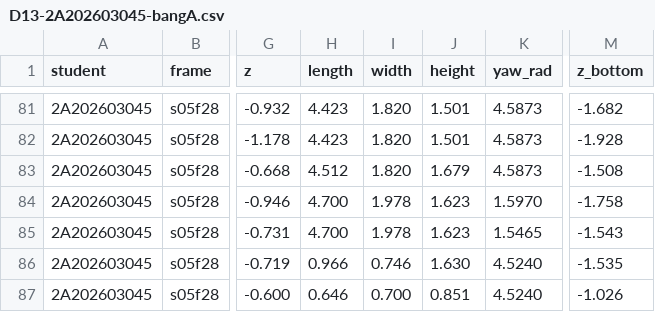
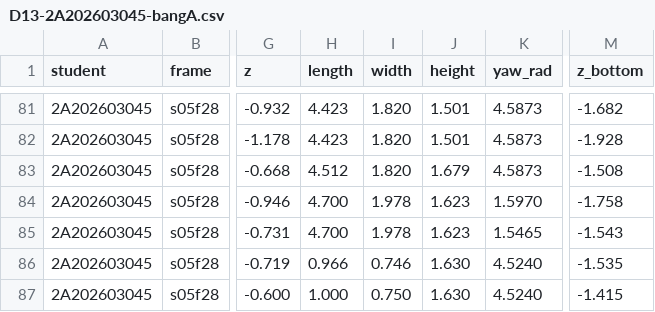
Before and after one commit to PhachNguyen/K5-L23-Day13-NguyenThePhach-2A202603045-PointCloud-Cuboid-Lab, a CSV file: submission/D13-2A202603045-bangA.csv, drawn as a sheet; only a part is shown, gaps mark what is left out; the diff names each change by its address in the sheet, - before the commit and + after, or states it on an @@ line.

```diff
--- a/submission/D13-2A202603045-bangA.csv
+++ b/submission/D13-2A202603045-bangA.csv
-H87 (length): 0.646
+H87 (length): 1.000
-I87 (width): 0.700
+I87 (width): 0.750
-J87 (height): 0.851
+J87 (height): 1.630
-M87 (z_bottom): -1.026
+M87 (z_bottom): -1.415
```
Also changed, not shown: submission/D13-2A202603045-tukiem.csv.
